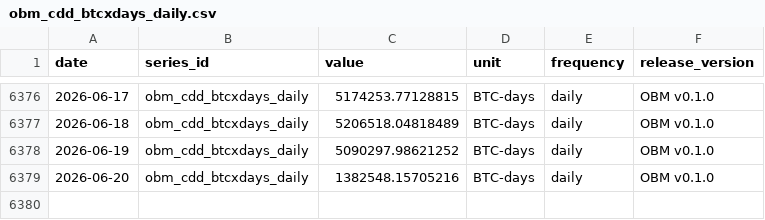
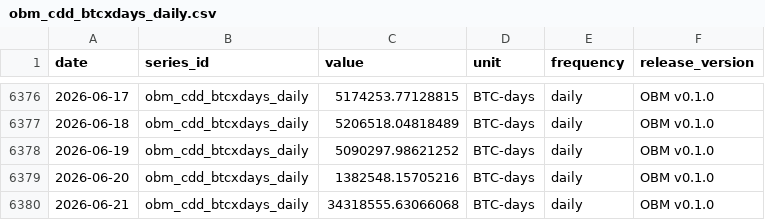
Before and after one commit to diegorllanos/open-bitcoin-metrics, a CSV file: metrics/obm_cdd_btcxdays_daily/obm_cdd_btcxdays_daily.csv, drawn as a sheet; only a part is shown, gaps mark what is left out; the diff names each change by its address in the sheet, - before the commit and + after, or states it on an @@ line.

```diff
--- a/metrics/obm_cdd_btcxdays_daily/obm_cdd_btcxdays_daily.csv
+++ b/metrics/obm_cdd_btcxdays_daily/obm_cdd_btcxdays_daily.csv
+row 6380: 2026-06-21 | obm_cdd_btcxdays_daily | 34318555.63066068 | BTC-days | daily | OBM v0.1.0
```
Also changed, not shown: metrics/obm_fee_share_revenue_ratio_daily/obm_fee_share_revenue_ratio_daily.csv, metrics/obm_raw_output_value_btc_daily/obm_raw_output_value_btc_daily.csv, 33 other files.
